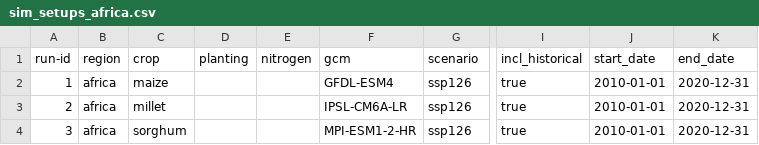
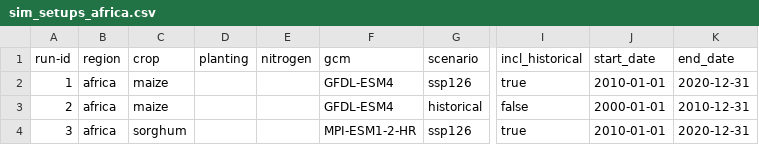
Before and after one commit to zalf-rpm/monica_africa, a CSV file: sim_setups_africa.csv, drawn as a sheet; only a part is shown, gaps mark what is left out; the diff names each change by its address in the sheet, - before the commit and + after, or states it on an @@ line.

Commit message:
Update sim_setups_africa.csv

```diff
--- a/sim_setups_africa.csv
+++ b/sim_setups_africa.csv
-C3 (crop): millet
+C3 (crop): maize
-F3 (gcm): IPSL-CM6A-LR
+F3 (gcm): GFDL-ESM4
-G3 (scenario): ssp126
+G3 (scenario): historical
-I3 (incl_historical): true
+I3 (incl_historical): false
-J3 (start_date): 2010-01-01
+J3 (start_date): 2000-01-01
-K3 (end_date): 2020-12-31
+K3 (end_date): 2010-12-31
```
